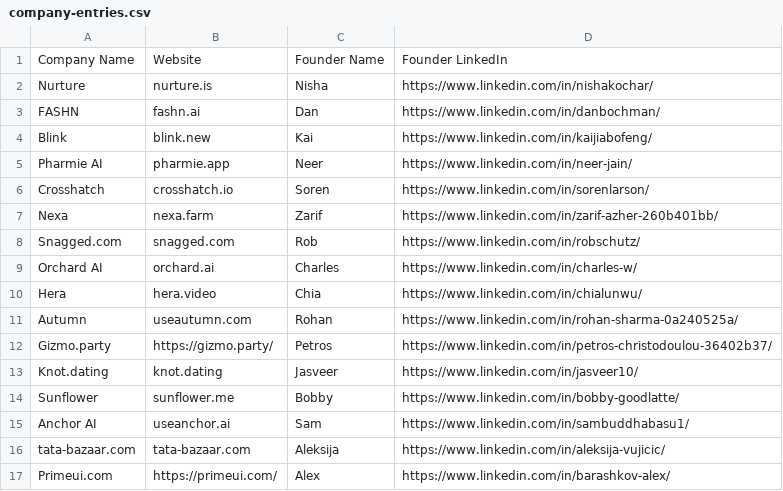
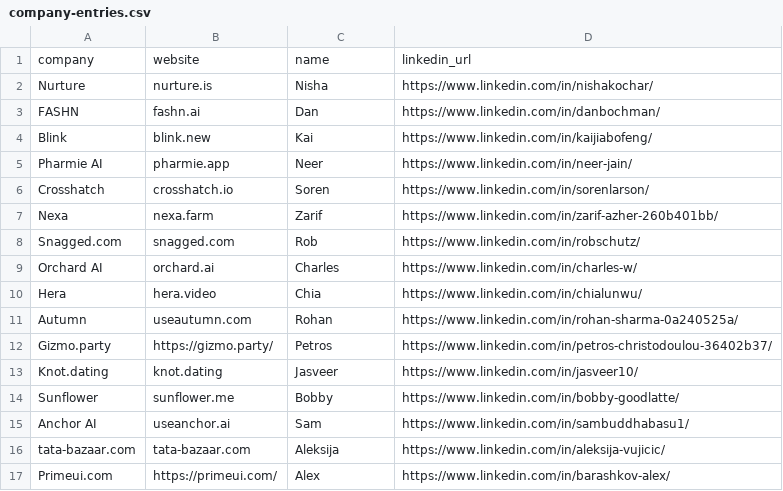
Before and after one commit to samirsen/batch-email-generator, a CSV file: company-entries.csv, drawn as a sheet; removed rows and columns are numbered as before the commit, all else as after; the diff names each change by its address in the sheet, - before the commit and + after, or states it on an @@ line.

```diff
--- a/company-entries.csv
+++ b/company-entries.csv
-row 1: Company Name | Website | Founder Name | Founder LinkedIn
+row 1: company | website | name | linkedin_url
```
Also changed, not shown: 3 other files.
